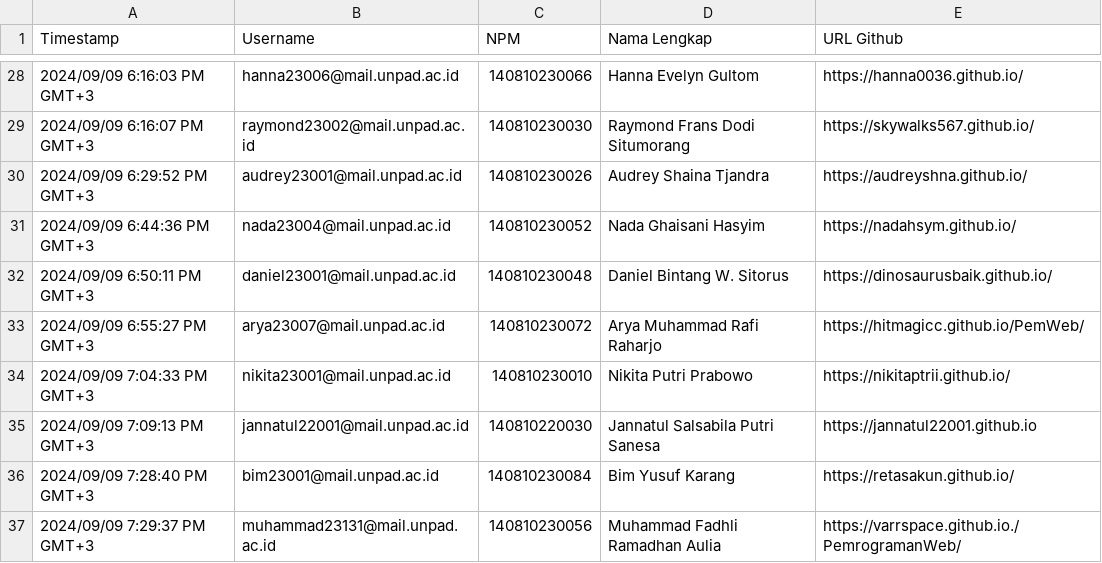
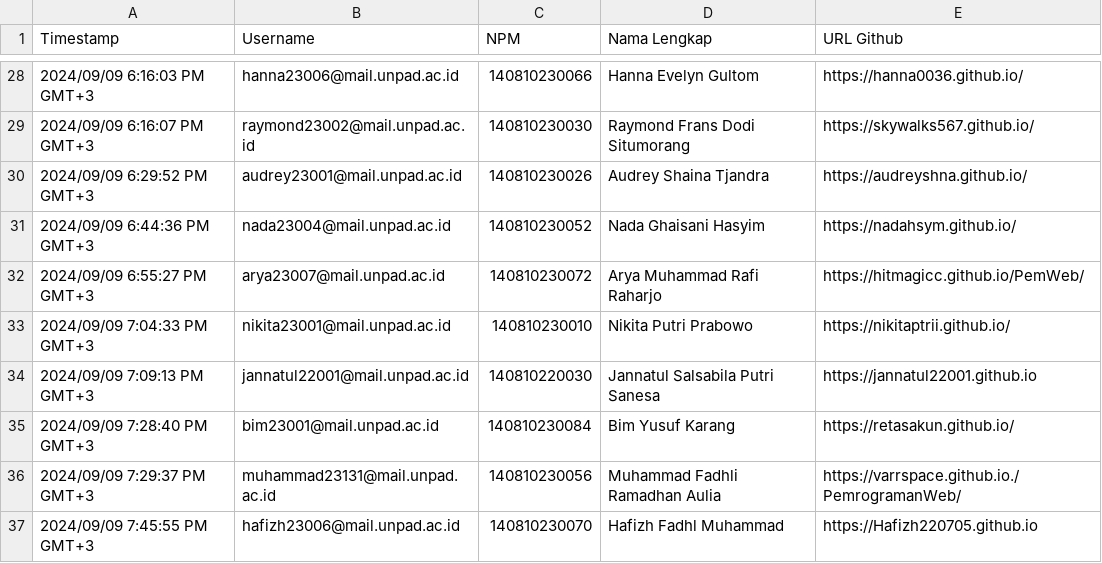
Before and after one commit to erickpaulus/erickpaulus.github.io, a CSV file: pemrograman-web/data.csv, drawn as a sheet; only a part is shown, gaps mark what is left out; the shorter side is filled out with more unchanged rows; the diff names each change by its address in the sheet, - before the commit and + after, or states it on an @@ line.

Commit message:
Update data.csv

```diff
--- a/pemrograman-web/data.csv
+++ b/pemrograman-web/data.csv
-row 32: 2024/09/09 6:50:11 PM GMT+3 | daniel23001@mail.unpad.ac.id | 140810230048 | Daniel Bintang W. Sitorus | https://dinosaurusbaik.github.io/
```
